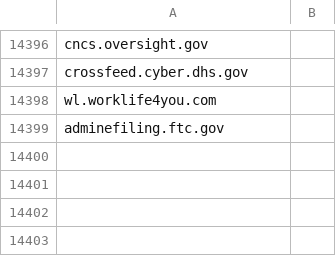
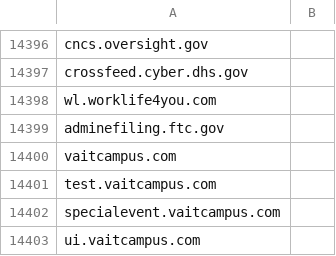
Before and after one commit to GSA/data, a CSV file: dotgov-websites/other-websites.csv, drawn as a sheet; only a part is shown, gaps mark what is left out.

Commit message:
Add non-.gov and 3 subs for VA
VA has requested that we add vaitcampus.com to their HTTPS and Tmail reports.  I double checked it is a VA owned site, and a Google search of site:vaitcampus.com shows 3 subs (other than www, which will automatically be scanned): test.vaitcampus.com, specialevent.vaitcampus.com, and ui.vaitcampus.com.  Please add these to the federal "other websites" list so they show up in the VA reports.  Thank you!  :)

```diff
--- a/dotgov-websites/other-websites.csv
+++ b/dotgov-websites/other-websites.csv
@@ -14399 +14399,5 @@ wl.worklife4you.com
 adminefiling.ftc.gov
+vaitcampus.com
+test.vaitcampus.com
+specialevent.vaitcampus.com
+ui.vaitcampus.com
```
